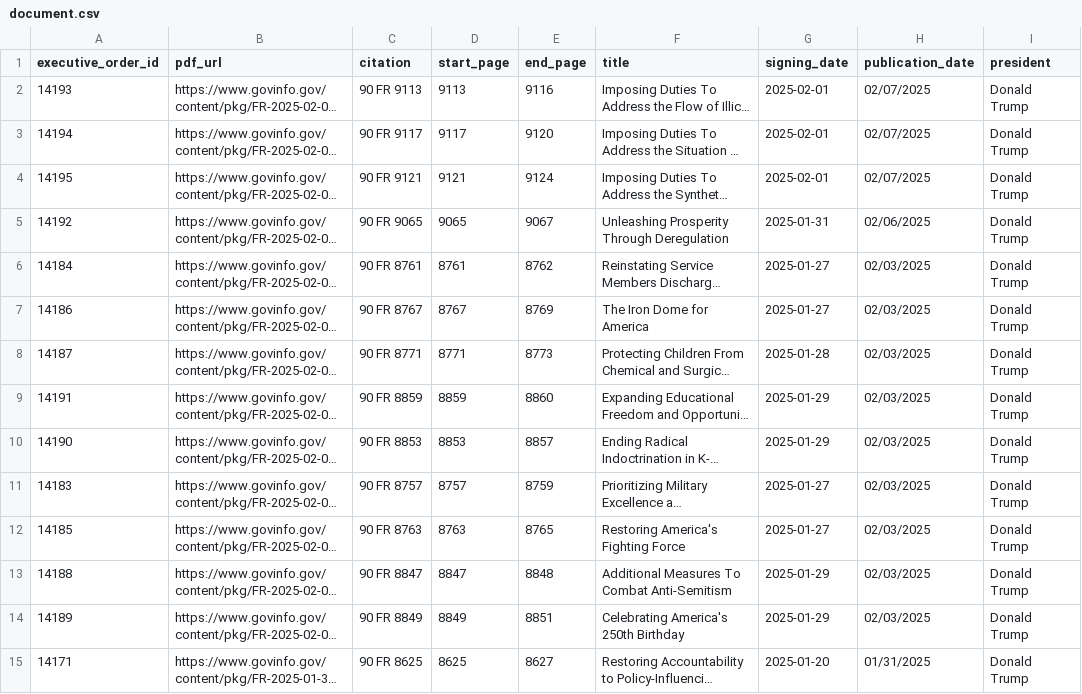
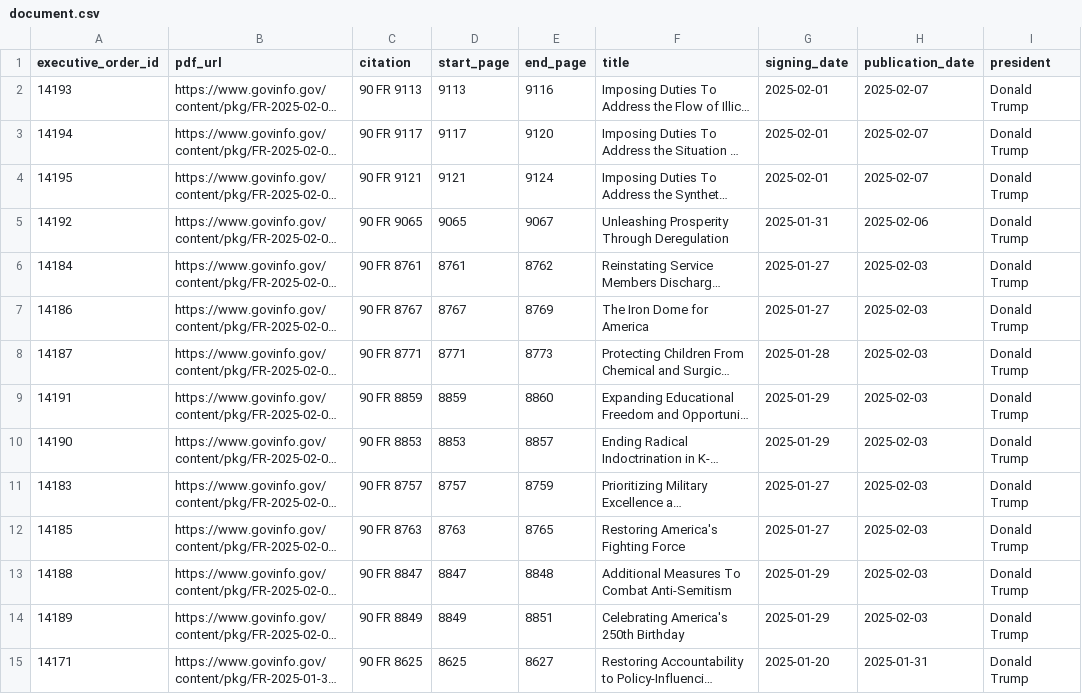
Before and after one commit to justin-xing/web-forum-for-executive-orders, a CSV file: sampledata/document.csv, drawn as a sheet; only a part is shown; long unchanged cells end in …; the diff covers the shown part only; the diff names each change by its address in the sheet, - before the commit and + after, or states it on an @@ line.

Commit message:
fix publication date row to ISO

```diff
--- a/sampledata/document.csv
+++ b/sampledata/document.csv
-H2:H4 (publication_date): 02/07/2025
+H2:H4 (publication_date): 2025-02-07
-H5 (publication_date): 02/06/2025
+H5 (publication_date): 2025-02-06
-H6:H14 (publication_date): 02/03/2025
+H6:H14 (publication_date): 2025-02-03
-H15 (publication_date): 01/31/2025
+H15 (publication_date): 2025-01-31
```
Also changed, not shown: 28 edited cells elsewhere in this file, 1 other file.
